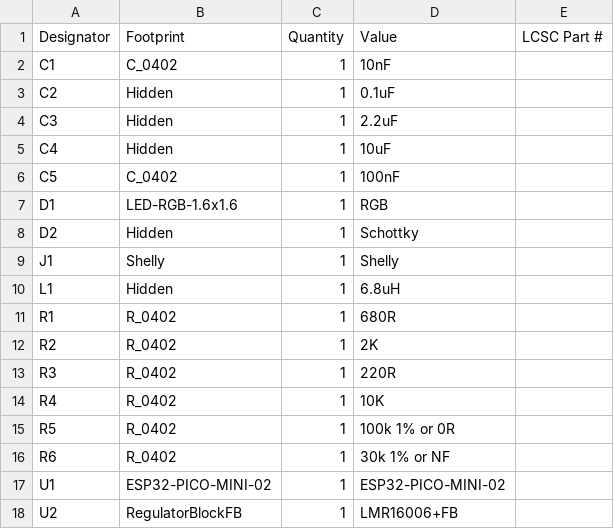
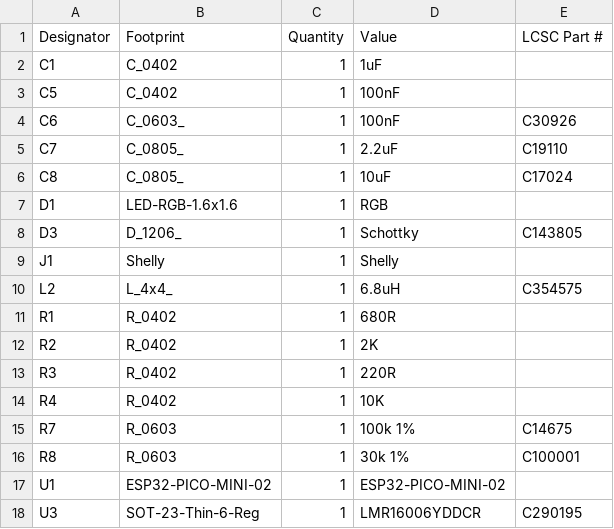
Before and after one commit to revk/ESP32-Generic, a CSV file: PCB/Generic6/production/bom.csv, drawn as a sheet.

```diff
--- a/PCB/Generic6/production/bom.csv
+++ b/PCB/Generic6/production/bom.csv
@@ -1,11 +1,11 @@
 Designator,Footprint,Quantity,Value,LCSC Part #
-C1,C_0402,1,10nF,
-C2,Hidden,1,0.1uF,
-C3,Hidden,1,2.2uF,
-C4,Hidden,1,10uF,
+C1,C_0402,1,1uF,
 C5,C_0402,1,100nF,
+C6,C_0603_,1,100nF,C30926
+C7,C_0805_,1,2.2uF,C19110
+C8,C_0805_,1,10uF,C17024
 D1,LED-RGB-1.6x1.6,1,RGB,
-D2,Hidden,1,Schottky,
+D3,D_1206_,1,Schottky,C143805
 J1,Shelly,1,Shelly,
-L1,Hidden,1,6.8uH,
+L2,L_4x4_,1,6.8uH,C354575
 R1,R_0402,1,680R,
@@ -14,5 +14,5 @@ R3,R_0402,1,220R,
 R4,R_0402,1,10K,
-R5,R_0402,1,100k 1% or 0R,
-R6,R_0402,1,30k 1% or NF,
+R7,R_0603,1,100k 1%,C14675
+R8,R_0603,1,30k 1%,C100001
 U1,ESP32-PICO-MINI-02,1,ESP32-PICO-MINI-02,
-U2,RegulatorBlockFB,1,LMR16006+FB,
+U3,SOT-23-Thin-6-Reg,1,LMR16006YDDCR,C290195
```
Also changed, not shown: PCB/Generic2/production/bom.csv, PCB/Generic2/production/designators.csv, 30 other files.
